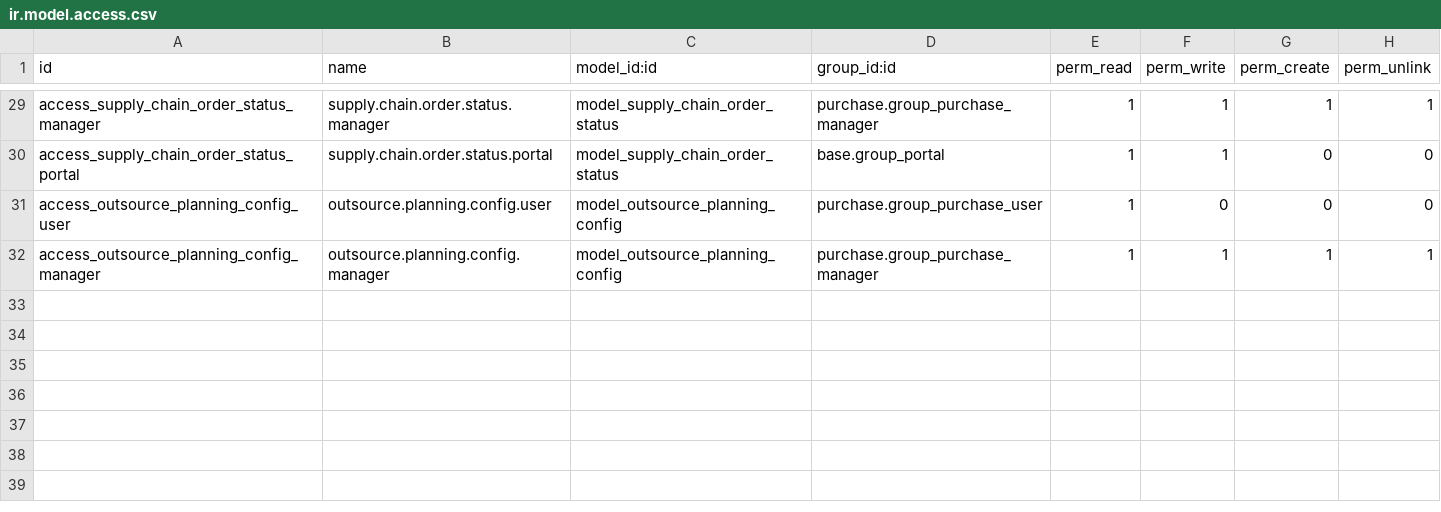
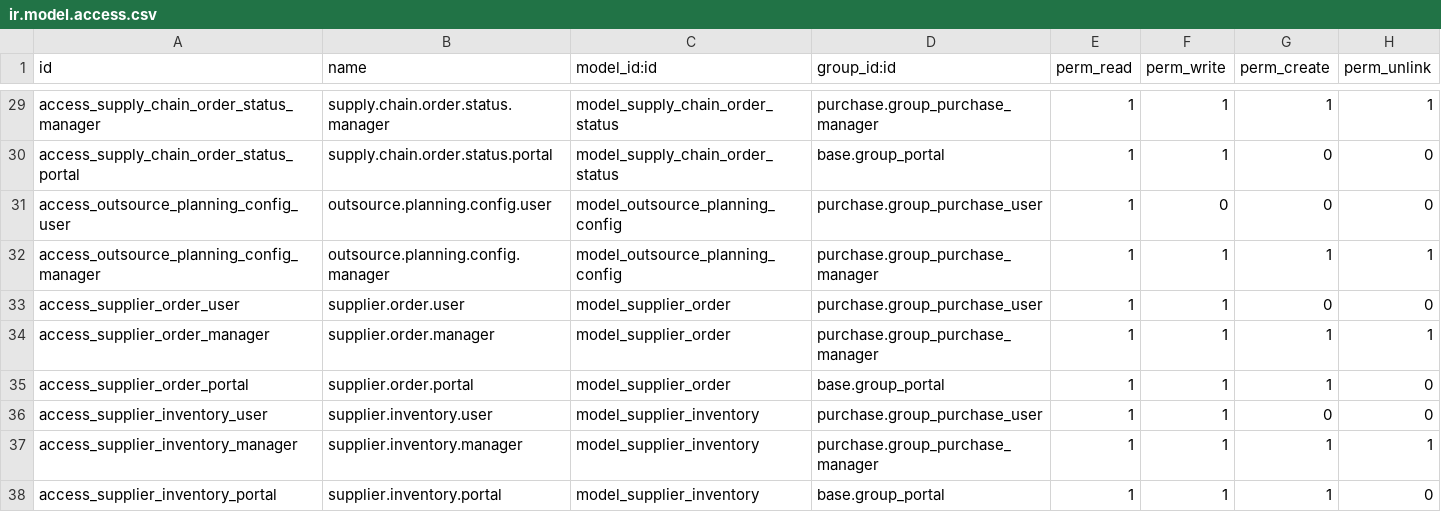
Before and after one commit to wilcoco/odoo, a CSV file: addons_custom/supplier_portal_purchase/security/ir.model.access.csv, drawn as a sheet; only a part is shown, gaps mark what is left out; the diff names each change by its address in the sheet, - before the commit and + after, or states it on an @@ line.

```diff
--- a/addons_custom/supplier_portal_purchase/security/ir.model.access.csv
+++ b/addons_custom/supplier_portal_purchase/security/ir.model.access.csv
+row 33: access_supplier_order_user | supplier.order.user | model_supplier_order | purchase.group_purchase_user | 1 | 1 | 0 | 0
+row 34: access_supplier_order_manager | supplier.order.manager | model_supplier_order | purchase.group_purchase_manager | 1 | 1 | 1 | 1
+row 35: access_supplier_order_portal | supplier.order.portal | model_supplier_order | base.group_portal | 1 | 1 | 1 | 0
+row 36: access_supplier_inventory_user | supplier.inventory.user | model_supplier_inventory | purchase.group_purchase_user | 1 | 1 | 0 | 0
+row 37: access_supplier_inventory_manager | supplier.inventory.manager | model_supplier_inventory | purchase.group_purchase_manager | 1 | 1 | 1 | 1
+row 38: access_supplier_inventory_portal | supplier.inventory.portal | model_supplier_inventory | base.group_portal | 1 | 1 | 1 | 0
```
Also changed, not shown: 9 other files.
